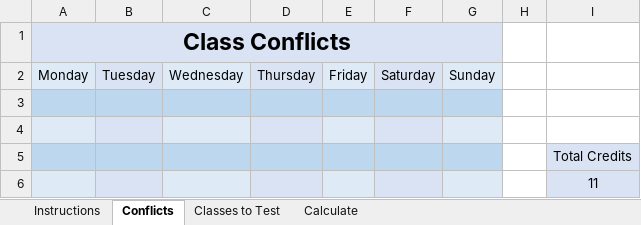
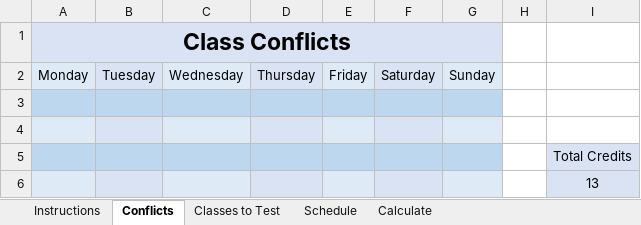
Before and after one commit to sa5mmm/ClassScheduleConflicts, an Excel workbook: Class Conflicts Schedule.xlsx, sheet Conflicts, drawn as a sheet; values as stored, in another font and other column widths than the file's, no borders; the diff names each change by its address in the sheet, - before the commit and + after, or states it on an @@ line.

Commit message:
Added Automatic update of Schedule
There is now a sheet in the document that automatically updates your schedule based on the classes you would like the document to check. That way there is a comprehensive way to see the final schedule.

```diff
--- a/Class Conflicts Schedule.xlsx (sheet Conflicts)
+++ b/Class Conflicts Schedule.xlsx (sheet Conflicts)
+sheet tab: Schedule
-I6: 11
+I6: 13
```
Also changed, not shown: sheet Classes to Test, sheet Calculate.
